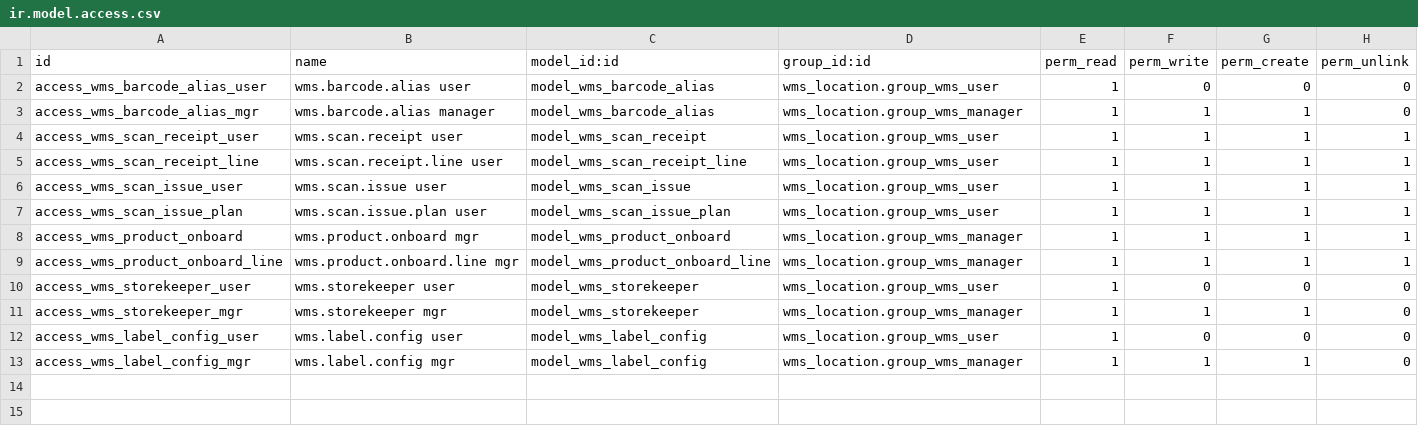
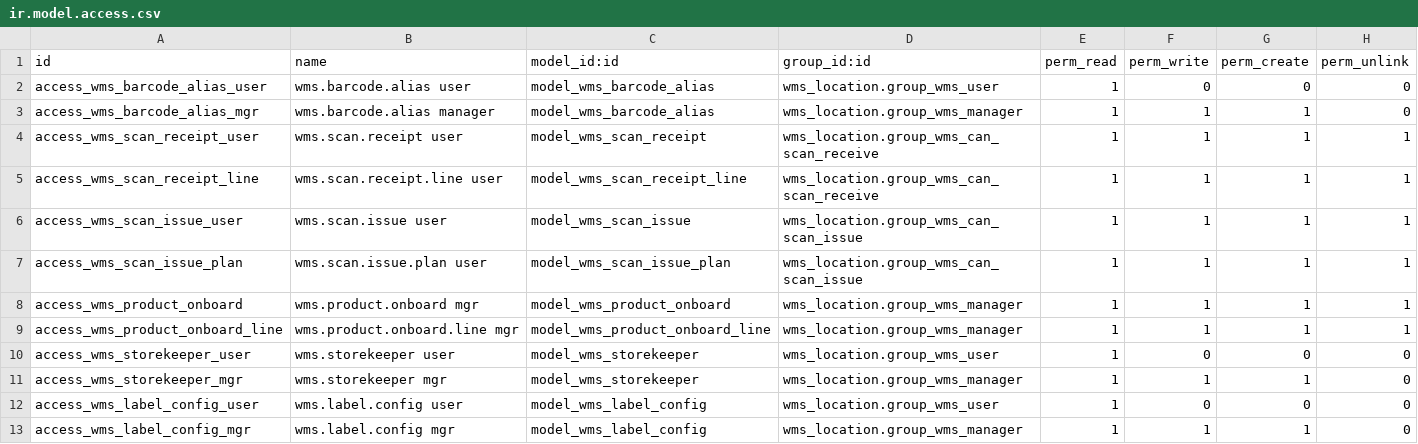
Before and after one commit to udhay8005/Inventory-management, a CSV file: addons/wms_barcode/security/ir.model.access.csv, drawn as a sheet.

```diff
--- a/addons/wms_barcode/security/ir.model.access.csv
+++ b/addons/wms_barcode/security/ir.model.access.csv
@@ -3,6 +3,6 @@ access_wms_barcode_alias_user,wms.barcode.alias user,model_wms_barcode_alias,wms
 access_wms_barcode_alias_mgr,wms.barcode.alias manager,model_wms_barcode_alias,wms_location.group_wms_manager,1,1,1,0
-access_wms_scan_receipt_user,wms.scan.receipt user,model_wms_scan_receipt,wms_location.group_wms_user,1,1,1,1
-access_wms_scan_receipt_line,wms.scan.receipt.line user,model_wms_scan_receipt_line,wms_location.group_wms_user,1,1,1,1
-access_wms_scan_issue_user,wms.scan.issue user,model_wms_scan_issue,wms_location.group_wms_user,1,1,1,1
-access_wms_scan_issue_plan,wms.scan.issue.plan user,model_wms_scan_issue_plan,wms_location.group_wms_user,1,1,1,1
+access_wms_scan_receipt_user,wms.scan.receipt user,model_wms_scan_receipt,wms_location.group_wms_can_scan_receive,1,1,1,1
+access_wms_scan_receipt_line,wms.scan.receipt.line user,model_wms_scan_receipt_line,wms_location.group_wms_can_scan_receive,1,1,1,1
+access_wms_scan_issue_user,wms.scan.issue user,model_wms_scan_issue,wms_location.group_wms_can_scan_issue,1,1,1,1
+access_wms_scan_issue_plan,wms.scan.issue.plan user,model_wms_scan_issue_plan,wms_location.group_wms_can_scan_issue,1,1,1,1
 access_wms_product_onboard,wms.product.onboard mgr,model_wms_product_onboard,wms_location.group_wms_manager,1,1,1,1
```
Also changed, not shown: addons/wms_location/security/ir.model.access.csv, addons/wms_repair_damage/security/ir.model.access.csv, 13 other files.
